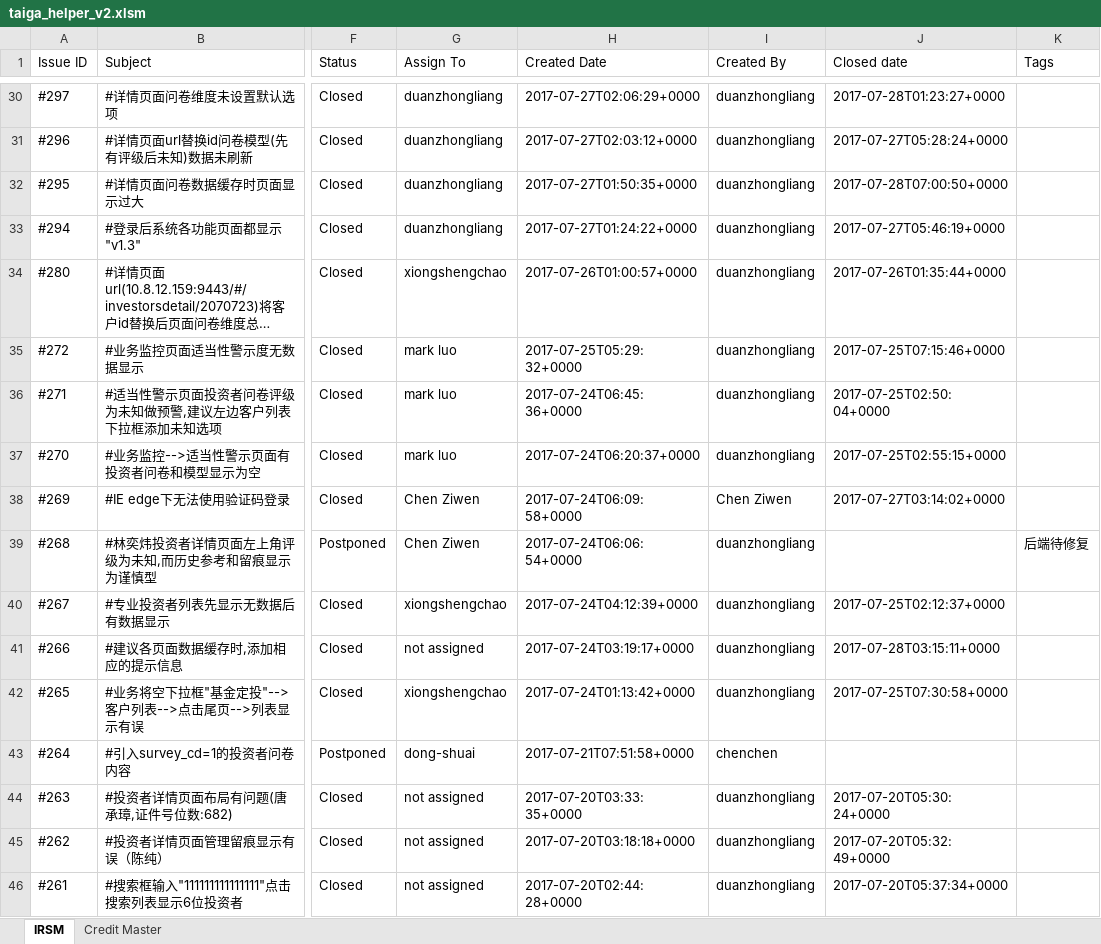
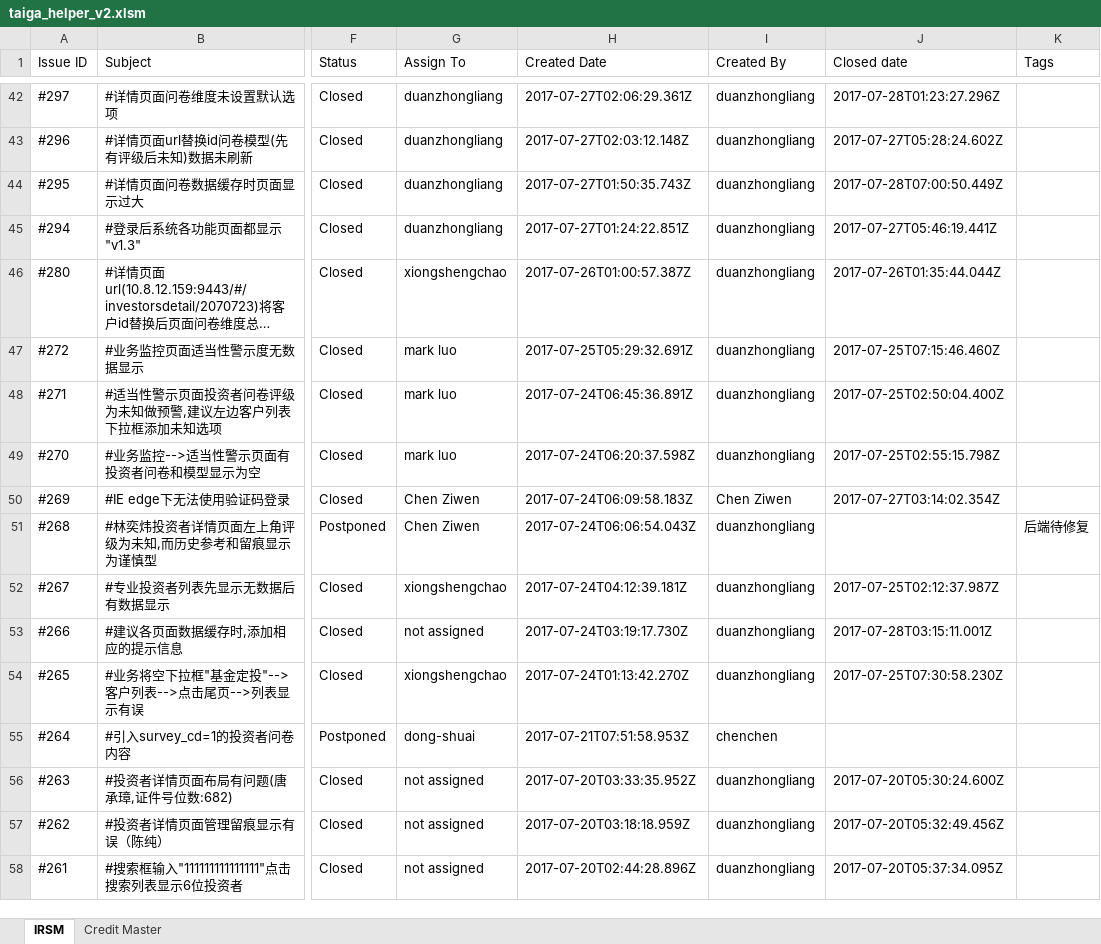
Before and after one commit to genghuiluo/taiga_helper, an Excel workbook: vba-tool/taiga_helper_v2.xlsm, sheet IRSM, drawn as a sheet; only a part is shown, gaps mark what is left out; long unchanged cells end in …; values as stored, in another font and other column widths than the file's, no borders; addresses are those after the commit; the diff covers the shown part only; the diff names each change by its address in the sheet, - before the commit and + after, or states it on an @@ line.

```diff
--- a/vba-tool/taiga_helper_v2.xlsm (sheet IRSM)
+++ b/vba-tool/taiga_helper_v2.xlsm (sheet IRSM)
-H42 (Created Date): 2017-07-27T02:06:29+0000
+H42 (Created Date): 2017-07-27T02:06:29.361Z
-J42 (Closed date): 2017-07-28T01:23:27+0000
+J42 (Closed date): 2017-07-28T01:23:27.296Z
-H43 (Created Date): 2017-07-27T02:03:12+0000
+H43 (Created Date): 2017-07-27T02:03:12.148Z
-J43 (Closed date): 2017-07-27T05:28:24+0000
+J43 (Closed date): 2017-07-27T05:28:24.602Z
-H44 (Created Date): 2017-07-27T01:50:35+0000
+H44 (Created Date): 2017-07-27T01:50:35.743Z
-J44 (Closed date): 2017-07-28T07:00:50+0000
+J44 (Closed date): 2017-07-28T07:00:50.449Z
-H45 (Created Date): 2017-07-27T01:24:22+0000
+H45 (Created Date): 2017-07-27T01:24:22.851Z
-J45 (Closed date): 2017-07-27T05:46:19+0000
+J45 (Closed date): 2017-07-27T05:46:19.441Z
-H46 (Created Date): 2017-07-26T01:00:57+0000
+H46 (Created Date): 2017-07-26T01:00:57.387Z
-J46 (Closed date): 2017-07-26T01:35:44+0000
+J46 (Closed date): 2017-07-26T01:35:44.044Z
-H47 (Created Date): 2017-07-25T05:29:32+0000
+H47 (Created Date): 2017-07-25T05:29:32.691Z
-J47 (Closed date): 2017-07-25T07:15:46+0000
+J47 (Closed date): 2017-07-25T07:15:46.460Z
-H48 (Created Date): 2017-07-24T06:45:36+0000
+H48 (Created Date): 2017-07-24T06:45:36.891Z
-J48 (Closed date): 2017-07-25T02:50:04+0000
+J48 (Closed date): 2017-07-25T02:50:04.400Z
-H49 (Created Date): 2017-07-24T06:20:37+0000
+H49 (Created Date): 2017-07-24T06:20:37.598Z
-J49 (Closed date): 2017-07-25T02:55:15+0000
+J49 (Closed date): 2017-07-25T02:55:15.798Z
-H50 (Created Date): 2017-07-24T06:09:58+0000
+H50 (Created Date): 2017-07-24T06:09:58.183Z
-J50 (Closed date): 2017-07-27T03:14:02+0000
+J50 (Closed date): 2017-07-27T03:14:02.354Z
-H51 (Created Date): 2017-07-24T06:06:54+0000
+H51 (Created Date): 2017-07-24T06:06:54.043Z
-H52 (Created Date): 2017-07-24T04:12:39+0000
+H52 (Created Date): 2017-07-24T04:12:39.181Z
-J52 (Closed date): 2017-07-25T02:12:37+0000
+J52 (Closed date): 2017-07-25T02:12:37.987Z
-H53 (Created Date): 2017-07-24T03:19:17+0000
+H53 (Created Date): 2017-07-24T03:19:17.730Z
-J53 (Closed date): 2017-07-28T03:15:11+0000
+J53 (Closed date): 2017-07-28T03:15:11.001Z
-H54 (Created Date): 2017-07-24T01:13:42+0000
+H54 (Created Date): 2017-07-24T01:13:42.270Z
-J54 (Closed date): 2017-07-25T07:30:58+0000
+J54 (Closed date): 2017-07-25T07:30:58.230Z
-H55 (Created Date): 2017-07-21T07:51:58+0000
+H55 (Created Date): 2017-07-21T07:51:58.953Z
-H56 (Created Date): 2017-07-20T03:33:35+0000
+H56 (Created Date): 2017-07-20T03:33:35.952Z
-J56 (Closed date): 2017-07-20T05:30:24+0000
+J56 (Closed date): 2017-07-20T05:30:24.600Z
-H57 (Created Date): 2017-07-20T03:18:18+0000
+H57 (Created Date): 2017-07-20T03:18:18.959Z
-J57 (Closed date): 2017-07-20T05:32:49+0000
+J57 (Closed date): 2017-07-20T05:32:49.456Z
-H58 (Created Date): 2017-07-20T02:44:28+0000
+H58 (Created Date): 2017-07-20T02:44:28.896Z
-J58 (Closed date): 2017-07-20T05:37:34+0000
+J58 (Closed date): 2017-07-20T05:37:34.095Z
```
Also changed, not shown: 12 added rows and 475 edited cells elsewhere in this sheet, sheet Credit Master, 3 other files.
